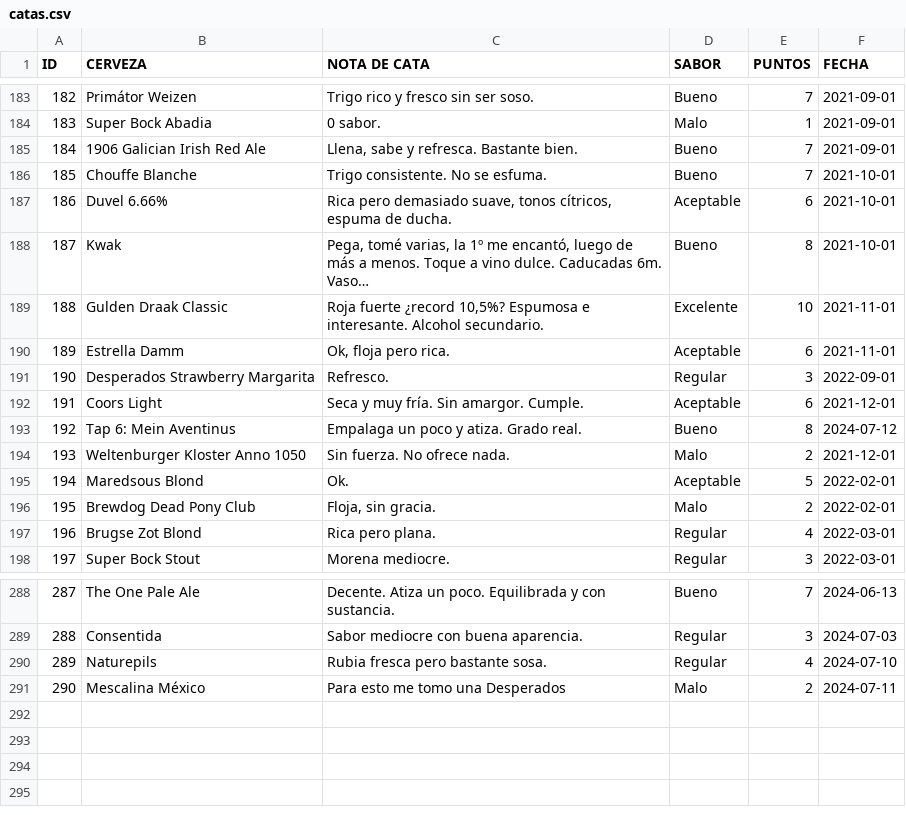
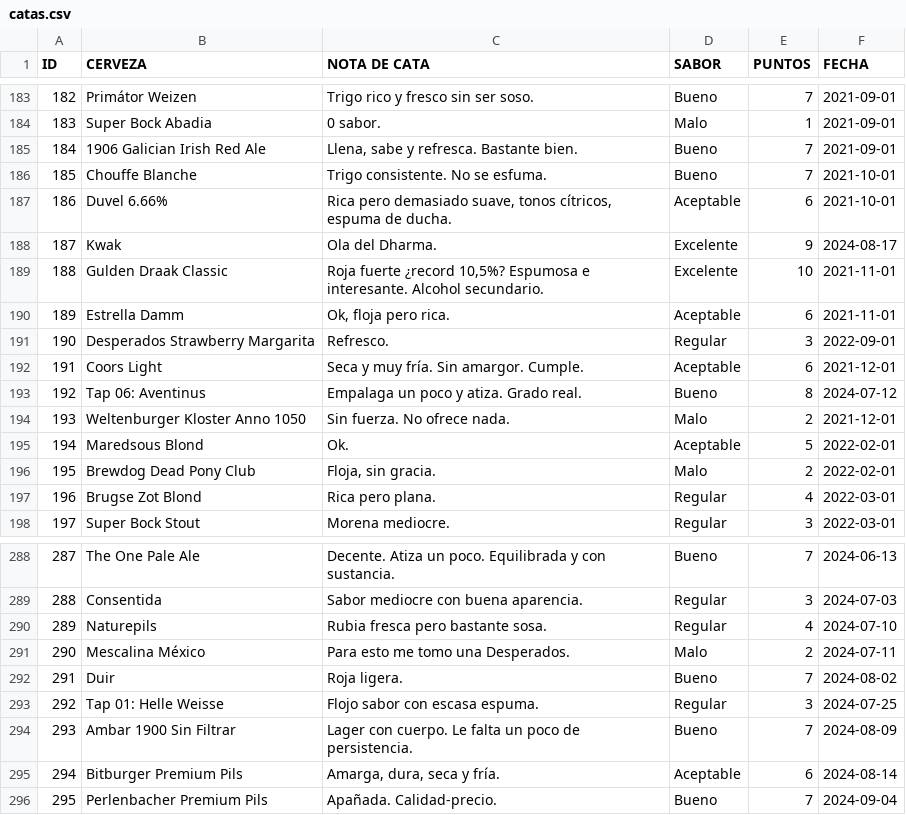
Before and after one commit to beetlebum97/BeerCap, a CSV file: data/catas.csv, drawn as a sheet; only a part is shown, gaps mark what is left out.

```diff
--- a/data/catas.csv
+++ b/data/catas.csv
@@ -187,3 +187,3 @@ ID;CERVEZA;NOTA DE CATA;SABOR;PUNTOS;FECHA
 186;Duvel 6.66%;Rica pero demasiado suave, tonos cítricos, espuma de ducha.;Aceptable;6;2021-10-01
-187;Kwak;Pega, tomé varias, la 1º me encantó, luego de más a menos. Toque a vino dulce. Caducadas 6m. Vaso…;Bueno;8;2021-10-01
+187;Kwak;Ola del Dharma.;Excelente;9;2024-08-17
 188;Gulden Draak Classic;Roja fuerte ¿record 10,5%? Espumosa e interesante. Alcohol secundario.;Excelente;10;2021-11-01
@@ -192,3 +192,3 @@ ID;CERVEZA;NOTA DE CATA;SABOR;PUNTOS;FECHA
 191;Coors Light;Seca y muy fría. Sin amargor. Cumple.;Aceptable;6;2021-12-01
-192;Tap 6: Mein Aventinus;Empalaga un poco y atiza. Grado real.;Bueno;8;2024-07-12
+192;Tap 06: Aventinus;Empalaga un poco y atiza. Grado real.;Bueno;8;2024-07-12
 193;Weltenburger Kloster Anno 1050;Sin fuerza. No ofrece nada.;Malo;2;2021-12-01
@@ -290,2 +290,7 @@ ID;CERVEZA;NOTA DE CATA;SABOR;PUNTOS;FECHA
 289;Naturepils;Rubia fresca pero bastante sosa.;Regular;4;2024-07-10
-290;Mescalina México;Para esto me tomo una Desperados;Malo;2;2024-07-11
+290;Mescalina México;Para esto me tomo una Desperados.;Malo;2;2024-07-11
+291;Duir;Roja ligera.;Bueno;7;2024-08-02
+292;Tap 01: Helle Weisse;Flojo sabor con escasa espuma.;Regular;3;2024-07-25
+293;Ambar 1900 Sin Filtrar;Lager con cuerpo. Le falta un poco de persistencia.;Bueno;7;2024-08-09
+294;Bitburger Premium Pils;Amarga, dura, seca y fría.;Aceptable;6;2024-08-14
+295;Perlenbacher Premium Pils;Apañada. Calidad-precio.;Bueno;7;2024-09-04
```
Also changed, not shown: data/cervezas.csv, data/chapas.csv, 32 other files.
